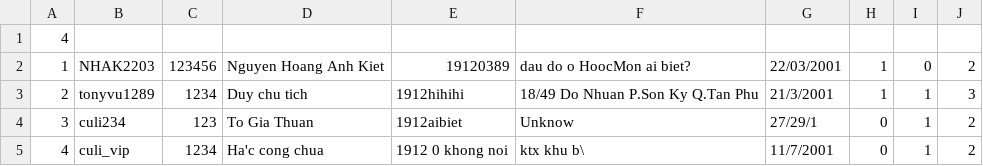
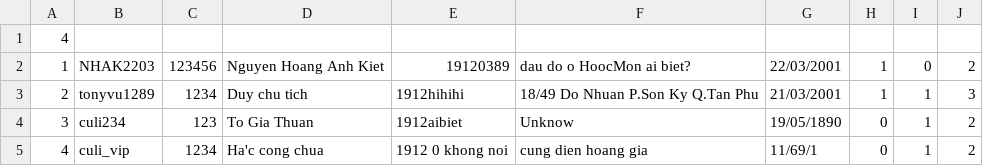
Before and after one commit to NHAK2302/haha, a CSV file: Project1/user.csv, drawn as a sheet.

```diff
--- a/Project1/user.csv
+++ b/Project1/user.csv
@@ -2,4 +2,4 @@
 1,NHAK2203,123456,Nguyen Hoang Anh Kiet,19120389,dau do o HoocMon ai biet?,22/03/2001,1,0,2
-2,tonyvu1289,1234,Duy chu tich,1912hihihi,18/49 Do Nhuan P.Son Ky Q.Tan Phu,21/3/2001,1,1,3
-3,culi234,123,To Gia Thuan,1912aibiet,Unknow,27/29/1,0,1,2
-4,culi_vip,1234,Ha'c cong chua,1912 0 khong noi,ktx khu b\,11/7/2001,0,1,2
+2,tonyvu1289,1234,Duy chu tich,1912hihihi,18/49 Do Nhuan P.Son Ky Q.Tan Phu,21/03/2001,1,1,3
+3,culi234,123,To Gia Thuan,1912aibiet,Unknow,19/05/1890,0,1,2
+4,culi_vip,1234,Ha'c cong chua,1912 0 khong noi,cung dien hoang gia,11/69/1,0,1,2
```
Also changed, not shown: Project1/reader.csv, 27 other files.
